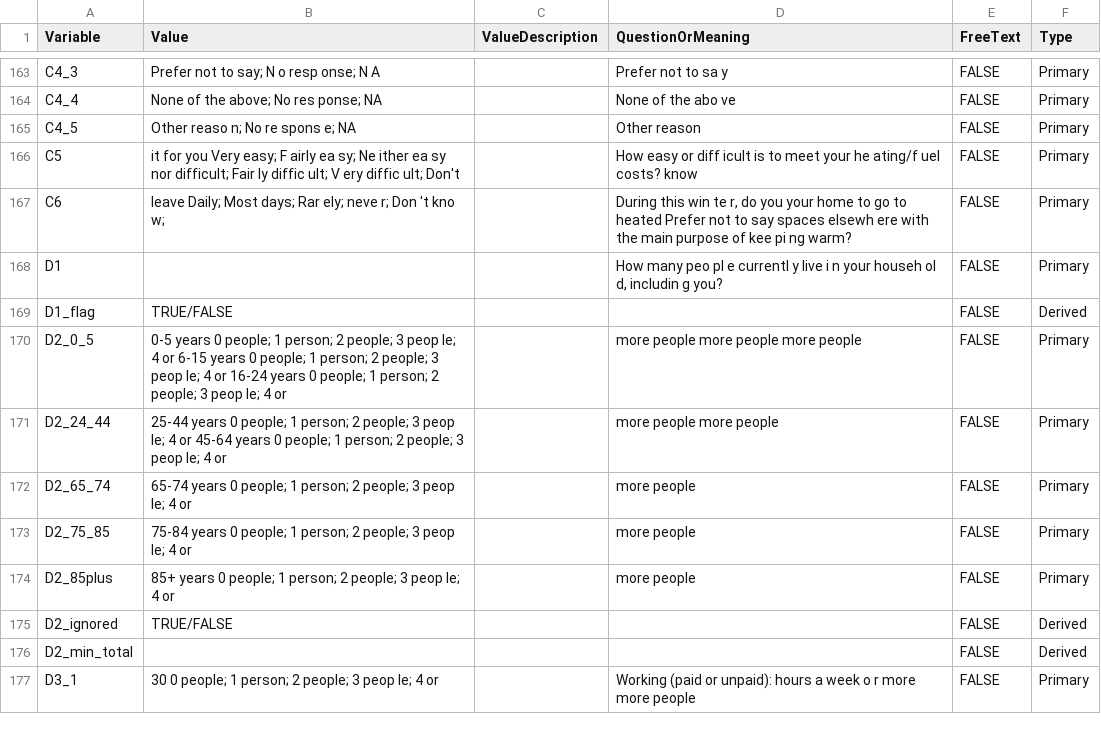
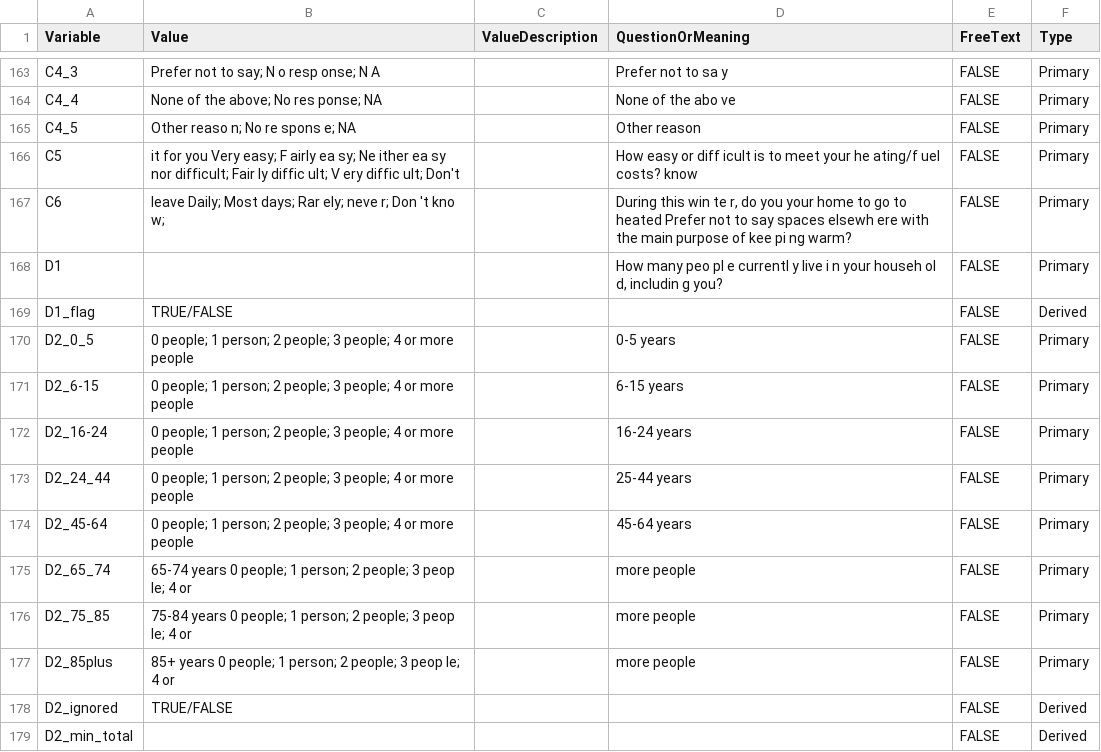
Before and after one commit to BarsantiMatteo/serl-mock, a CSV file: data/reference/serl_follow_up_survey_data_dictionary_edition07.csv, drawn as a sheet; only a part is shown, gaps mark what is left out; the shorter side is filled out with more unchanged rows.

Commit message:
Improved covid19 and follow-up survey generators

```diff
--- a/data/reference/serl_follow_up_survey_data_dictionary_edition07.csv
+++ b/data/reference/serl_follow_up_survey_data_dictionary_edition07.csv
@@ -169,4 +169,7 @@ D1,,,"How many peo pl e currentl y live i n your househ ol d, includin g you?",F
 D1_flag,TRUE/FALSE,,,FALSE,Derived
-D2_0_5,0-5 years 0 people; 1 person; 2 people; 3 peop le; 4 or 6-15 years 0 people; 1 person; 2 people; 3 peop le; 4 or 16-24 years 0 people; 1 person; 2 people; 3 peop le; 4 or,,more people more people more people,FALSE,Primary
-D2_24_44,25-44 years 0 people; 1 person; 2 people; 3 peop le; 4 or 45-64 years 0 people; 1 person; 2 people; 3 peop le; 4 or,,more people more people,FALSE,Primary
+D2_0_5,0 people; 1 person; 2 people; 3 people; 4 or more people,,0-5 years,FALSE,Primary
+D2_6-15,0 people; 1 person; 2 people; 3 people; 4 or more people,,6-15 years,FALSE,Primary
+D2_16-24,0 people; 1 person; 2 people; 3 people; 4 or more people,,16-24 years,FALSE,Primary
+D2_24_44,0 people; 1 person; 2 people; 3 people; 4 or more people,,25-44 years,FALSE,Primary
+D2_45-64,0 people; 1 person; 2 people; 3 people; 4 or more people,,45-64 years,FALSE,Primary
 D2_65_74,65-74 years 0 people; 1 person; 2 people; 3 peop le; 4 or,,more people,FALSE,Primary
```
Also changed, not shown: data/reference/serl_covid19_survey_data_dictionary_edition07.csv, 1 other file.
